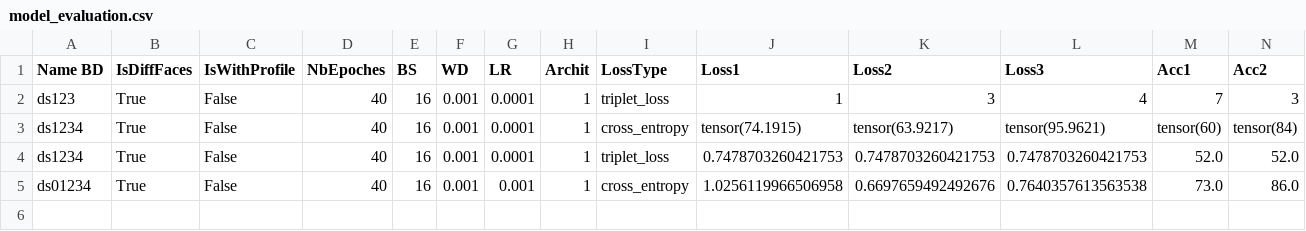
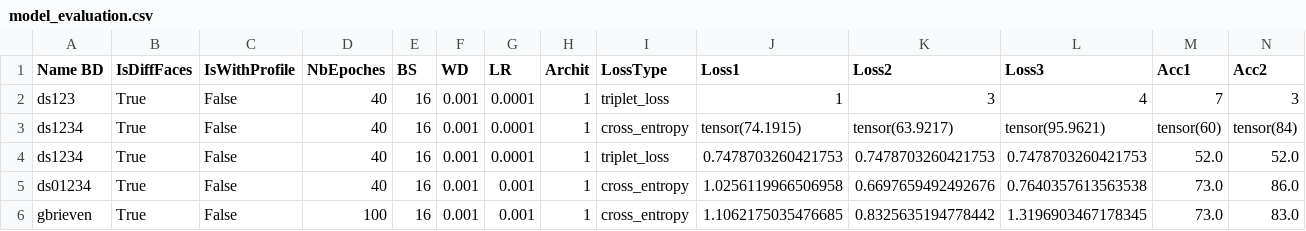
Before and after one commit to gbrieven16/oneShotLearning, a CSV file: OneShotLearning_FR/model_evaluation.csv, drawn as a sheet; only a part is shown; rows hold the shown columns only; the diff names each change by its address in the sheet, - before the commit and + after, or states it on an @@ line.

```diff
--- a/OneShotLearning_FR/model_evaluation.csv
+++ b/OneShotLearning_FR/model_evaluation.csv
+row 6: gbrieven | True | False | 100 | 16 | 0.001 | 0.001 | 1 | cross_entropy | 1.1062175035476685 | 0.8325635194778442 | 1.3196903467178345 | 73.0 | 83.0
```
Also changed, not shown: 2 other files.
